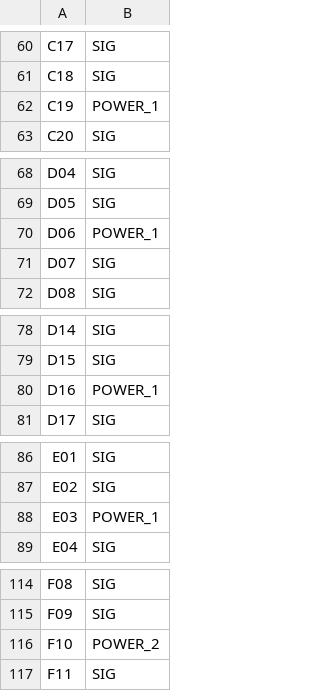
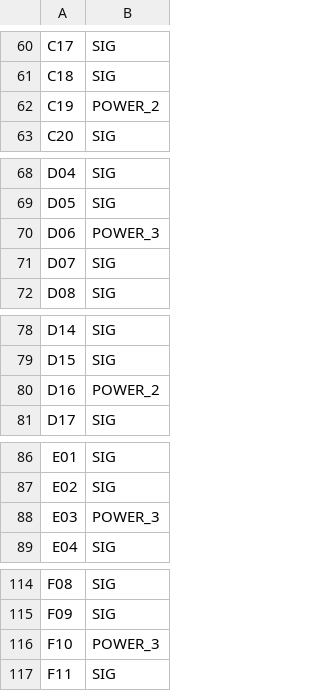
Before and after one commit to hankshyu/PowerX, a CSV file: inputs/case03/case03_C4.csv, drawn as a sheet; only a part is shown, gaps mark what is left out; the diff covers the shown part only.

```diff
--- a/inputs/case03/case03_C4.csv
+++ b/inputs/case03/case03_C4.csv
@@ -61,3 +61,3 @@ C17,SIG
 C18,SIG
-C19,POWER_1
+C19,POWER_2
 C20,SIG
@@ -69,3 +69,3 @@ D04,SIG
 D05,SIG
-D06,POWER_1
+D06,POWER_3
 D07,SIG
@@ -79,3 +79,3 @@ D14,SIG
 D15,SIG
-D16,POWER_1
+D16,POWER_2
 D17,SIG
@@ -87,3 +87,3 @@ E01,SIG
 E02,SIG
-E03,POWER_1
+E03,POWER_3
 E04,SIG
@@ -115,3 +115,3 @@ F08,SIG
 F09,SIG
-F10,POWER_2
+F10,POWER_3
 F11,SIG
```
Also changed, not shown: 27 edited cells elsewhere in this file, 9 other files.
